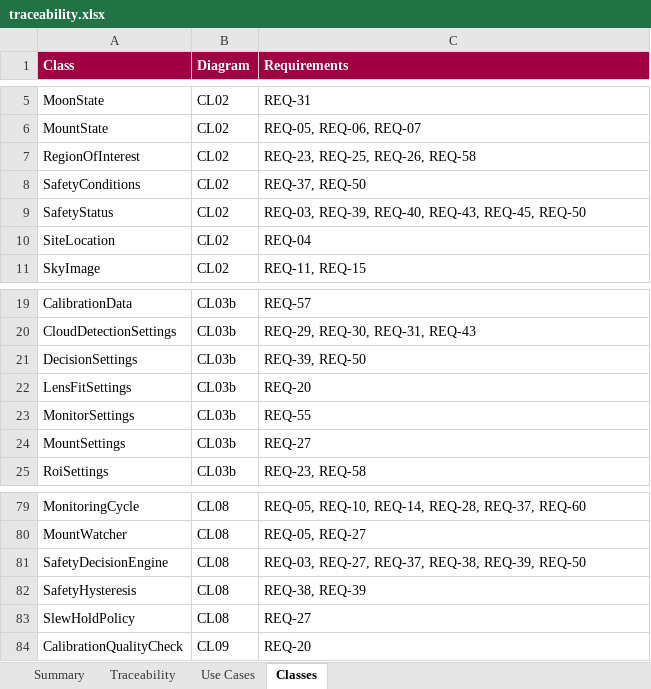
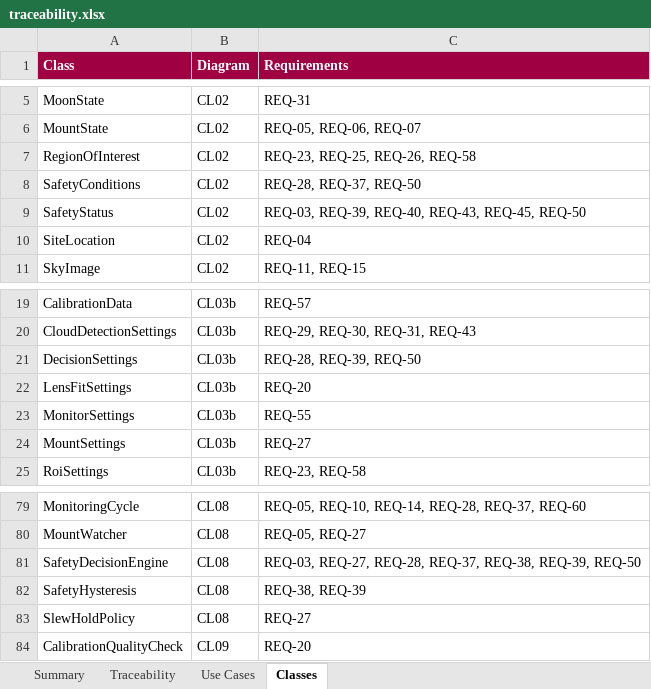
Before and after one commit to mpinnuck/NINAAllskySafetyMonitor, an Excel workbook: docs/design/review/traceability.xlsx, sheet Classes, drawn as a sheet; only a part is shown, gaps mark what is left out; values as stored, in another font and other column widths than the file's, no borders; the diff names each change by its address in the sheet, - before the commit and + after, or states it on an @@ line.

Commit message:
Slice 7 requirements change, option tor turn off cloud detection in safety decision. Manual mode

```diff
--- a/docs/design/review/traceability.xlsx (sheet Classes)
+++ b/docs/design/review/traceability.xlsx (sheet Classes)
-C8 (Requirements): REQ-37, REQ-50
+C8 (Requirements): REQ-28, REQ-37, REQ-50
-C21 (Requirements): REQ-39, REQ-50
+C21 (Requirements): REQ-28, REQ-39, REQ-50
-C81 (Requirements): REQ-03, REQ-27, REQ-37, REQ-38,…
+C81 (Requirements): REQ-03, REQ-27, REQ-28, REQ-37, REQ-38,…
```
Also changed, not shown: sheet Traceability, sheet Summary, 19 other files.
